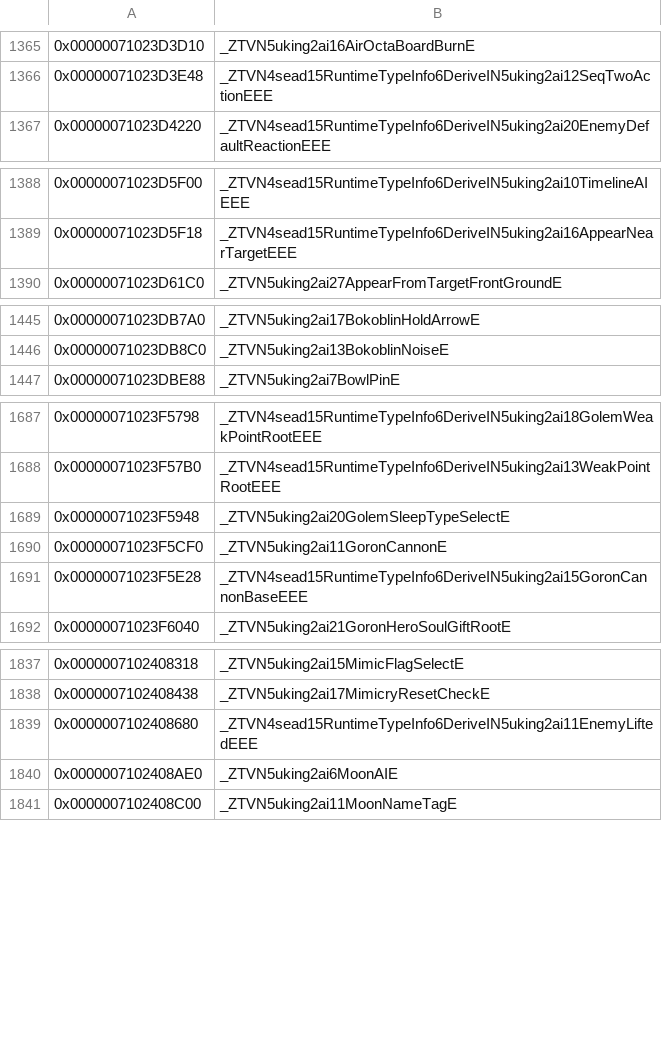
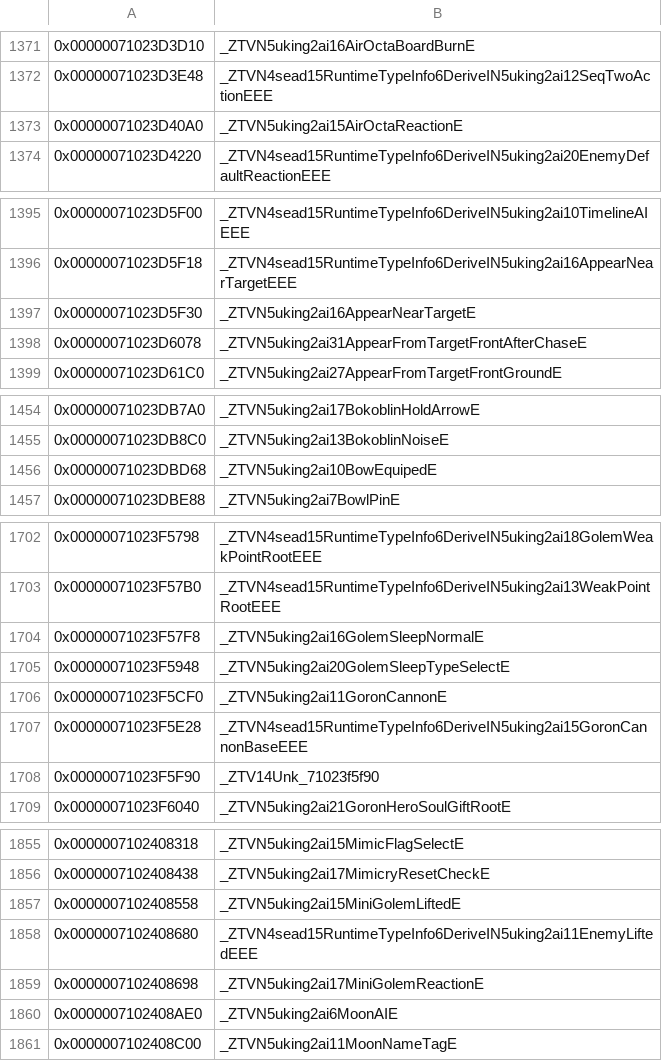
Before and after one commit to snrubrm/botw, a CSV file: data/data_symbols.csv, drawn as a sheet; only a part is shown, gaps mark what is left out; the diff covers the shown part only; the diff names each change by its address in the sheet, - before the commit and + after, or states it on an @@ line.

Commit message:
Add data symbols identified by datarefs after merging lane1 session 4
54 objects consistently paired across matched functions (Derive vtables for the player hierarchy, Unk_ sender/listener vtables, ...).

```diff
--- a/data/data_symbols.csv
+++ b/data/data_symbols.csv
+row 1373: 0x00000071023D40A0 | _ZTVN5uking2ai15AirOctaReactionE
+row 1397: 0x00000071023D5F30 | _ZTVN5uking2ai16AppearNearTargetE
+row 1398: 0x00000071023D6078 | _ZTVN5uking2ai31AppearFromTargetFrontAfterChaseE
+row 1456: 0x00000071023DBD68 | _ZTVN5uking2ai10BowEquipedE
+row 1704: 0x00000071023F57F8 | _ZTVN5uking2ai16GolemSleepNormalE
+row 1708: 0x00000071023F5F90 | _ZTV14Unk_71023f5f90
+row 1857: 0x0000007102408558 | _ZTVN5uking2ai15MiniGolemLiftedE
+row 1859: 0x0000007102408698 | _ZTVN5uking2ai17MiniGolemReactionE
```
Also changed, not shown: 46 added rows elsewhere in this file.
